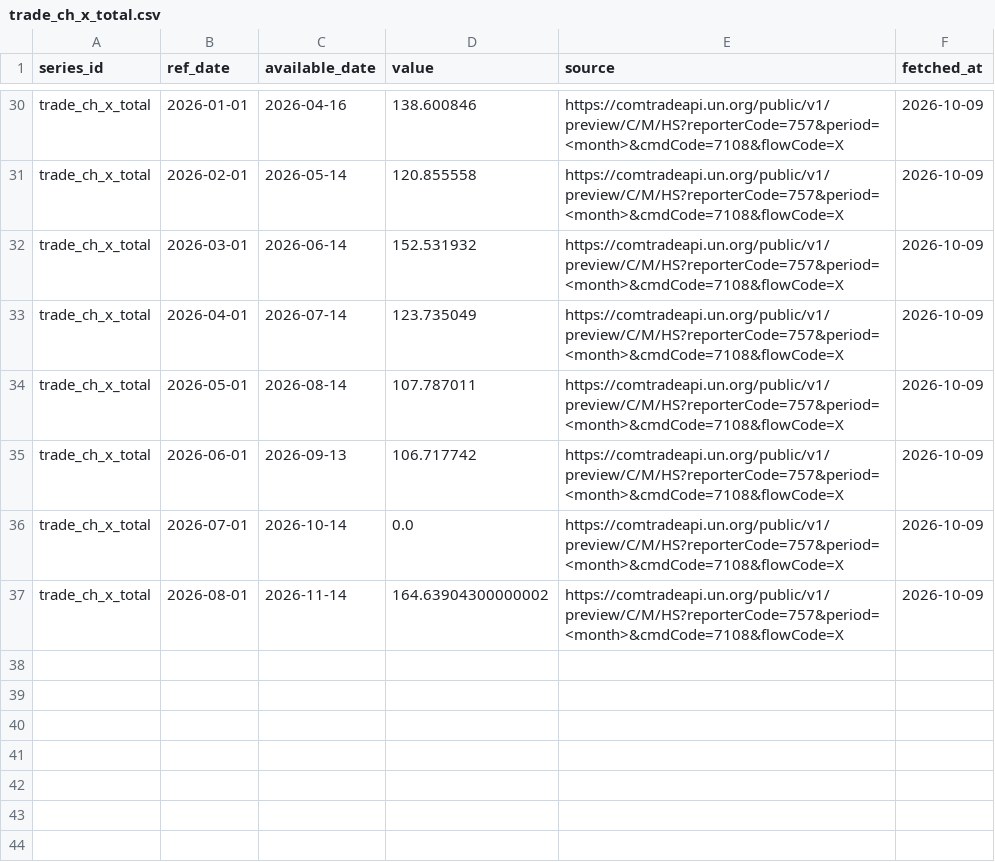
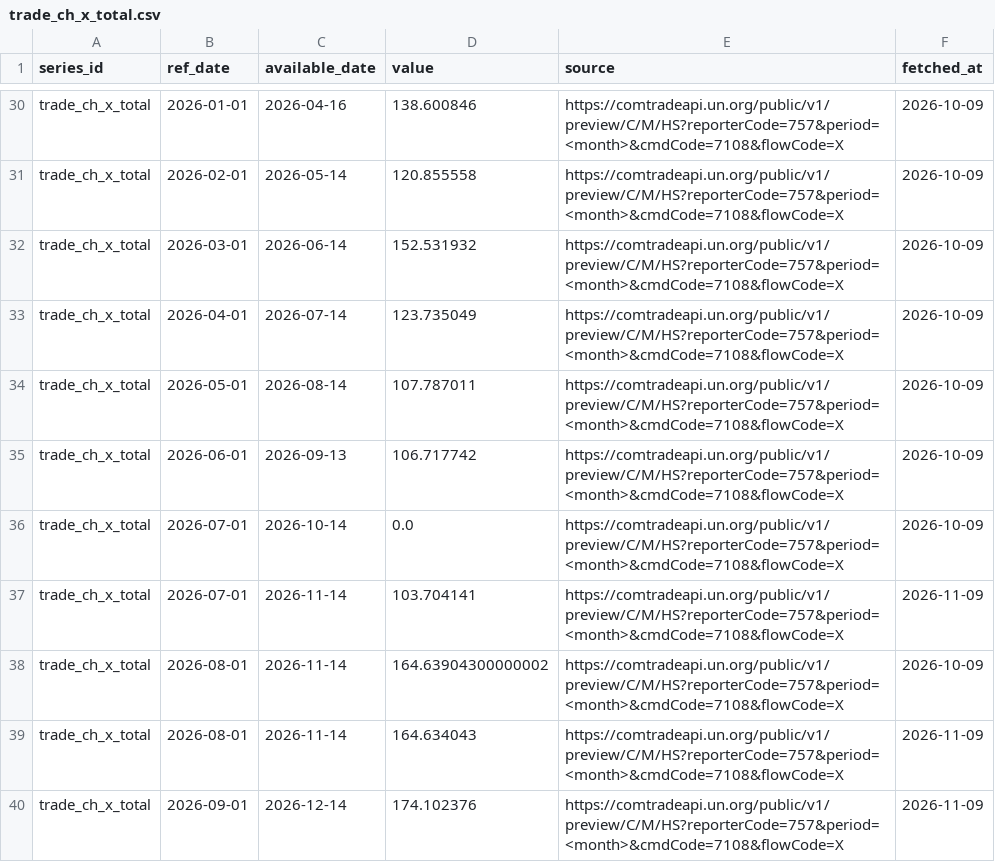
Before and after one commit to Shawhir/Commodities, a CSV file: data/store/trade_ch_x_total.csv, drawn as a sheet; only a part is shown, gaps mark what is left out.

Commit message:
data: weekly run 2026-11-09

```diff
--- a/data/store/trade_ch_x_total.csv
+++ b/data/store/trade_ch_x_total.csv
@@ -36,2 +36,5 @@ trade_ch_x_total,2026-06-01,2026-09-13,106.717742,https://comtradeapi.un.org/pub
 trade_ch_x_total,2026-07-01,2026-10-14,0.0,https://comtradeapi.un.org/public/v1/preview/C/M/HS?reporterCode=757&period=<month>&cmdCode=7108&flowCode=X,2026-10-09
+trade_ch_x_total,2026-07-01,2026-11-14,103.704141,https://comtradeapi.un.org/public/v1/preview/C/M/HS?reporterCode=757&period=<month>&cmdCode=7108&flowCode=X,2026-11-09
 trade_ch_x_total,2026-08-01,2026-11-14,164.63904300000002,https://comtradeapi.un.org/public/v1/preview/C/M/HS?reporterCode=757&period=<month>&cmdCode=7108&flowCode=X,2026-10-09
+trade_ch_x_total,2026-08-01,2026-11-14,164.634043,https://comtradeapi.un.org/public/v1/preview/C/M/HS?reporterCode=757&period=<month>&cmdCode=7108&flowCode=X,2026-11-09
+trade_ch_x_total,2026-09-01,2026-12-14,174.102376,https://comtradeapi.un.org/public/v1/preview/C/M/HS?reporterCode=757&period=<month>&cmdCode=7108&flowCode=X,2026-11-09
```
Also changed, not shown: data/store/cb_gold_t_ch.csv, data/store/cb_gold_t_cz.csv, 17 other files.
